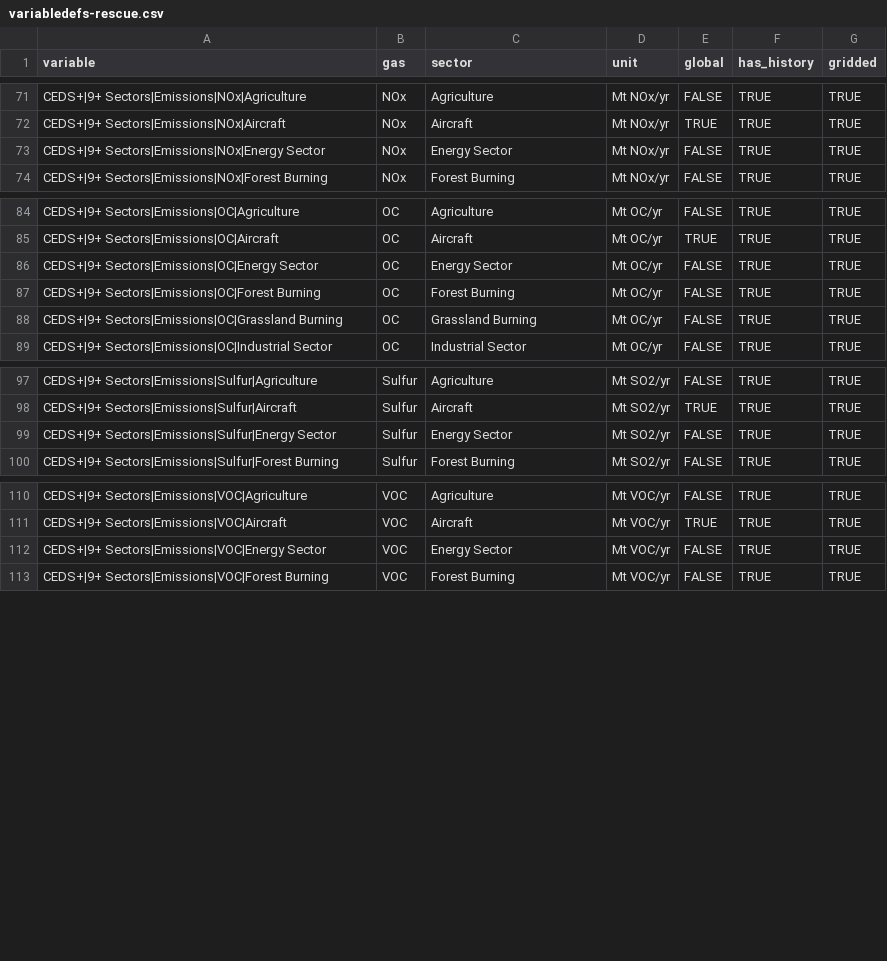
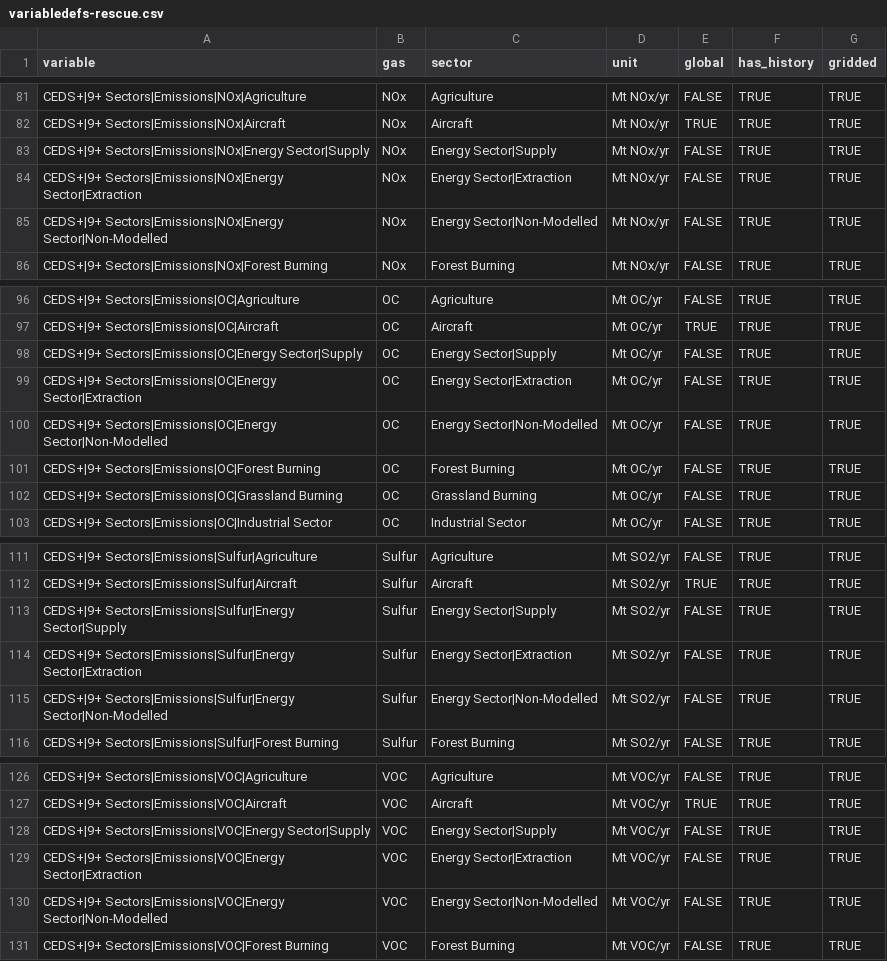
Before and after one commit to jkikstra/concordia, a CSV file: data/variabledefs-rescue.csv, drawn as a sheet; only a part is shown, gaps mark what is left out; the diff covers the shown part only.

Commit message:
Split Energy Sector into subsectors

```diff
--- a/data/variabledefs-rescue.csv
+++ b/data/variabledefs-rescue.csv
@@ -72,3 +82,5 @@ CEDS+|9+ Sectors|Emissions|NOx|Agriculture,NOx,Agriculture,Mt NOx/yr,FALSE,TRUE,
 CEDS+|9+ Sectors|Emissions|NOx|Aircraft,NOx,Aircraft,Mt NOx/yr,TRUE,TRUE,TRUE
-CEDS+|9+ Sectors|Emissions|NOx|Energy Sector,NOx,Energy Sector,Mt NOx/yr,FALSE,TRUE,TRUE
+CEDS+|9+ Sectors|Emissions|NOx|Energy Sector|Supply,NOx,Energy Sector|Supply,Mt NOx/yr,FALSE,TRUE,TRUE
+CEDS+|9+ Sectors|Emissions|NOx|Energy Sector|Extraction,NOx,Energy Sector|Extraction,Mt NOx/yr,FALSE,TRUE,TRUE
+CEDS+|9+ Sectors|Emissions|NOx|Energy Sector|Non-Modelled,NOx,Energy Sector|Non-Modelled,Mt NOx/yr,FALSE,TRUE,TRUE
 CEDS+|9+ Sectors|Emissions|NOx|Forest Burning,NOx,Forest Burning,Mt NOx/yr,FALSE,TRUE,TRUE
@@ -85,3 +97,5 @@ CEDS+|9+ Sectors|Emissions|OC|Agriculture,OC,Agriculture,Mt OC/yr,FALSE,TRUE,TRU
 CEDS+|9+ Sectors|Emissions|OC|Aircraft,OC,Aircraft,Mt OC/yr,TRUE,TRUE,TRUE
-CEDS+|9+ Sectors|Emissions|OC|Energy Sector,OC,Energy Sector,Mt OC/yr,FALSE,TRUE,TRUE
+CEDS+|9+ Sectors|Emissions|OC|Energy Sector|Supply,OC,Energy Sector|Supply,Mt OC/yr,FALSE,TRUE,TRUE
+CEDS+|9+ Sectors|Emissions|OC|Energy Sector|Extraction,OC,Energy Sector|Extraction,Mt OC/yr,FALSE,TRUE,TRUE
+CEDS+|9+ Sectors|Emissions|OC|Energy Sector|Non-Modelled,OC,Energy Sector|Non-Modelled,Mt OC/yr,FALSE,TRUE,TRUE
 CEDS+|9+ Sectors|Emissions|OC|Forest Burning,OC,Forest Burning,Mt OC/yr,FALSE,TRUE,TRUE
@@ -98,3 +112,5 @@ CEDS+|9+ Sectors|Emissions|Sulfur|Agriculture,Sulfur,Agriculture,Mt SO2/yr,FALSE
 CEDS+|9+ Sectors|Emissions|Sulfur|Aircraft,Sulfur,Aircraft,Mt SO2/yr,TRUE,TRUE,TRUE
-CEDS+|9+ Sectors|Emissions|Sulfur|Energy Sector,Sulfur,Energy Sector,Mt SO2/yr,FALSE,TRUE,TRUE
+CEDS+|9+ Sectors|Emissions|Sulfur|Energy Sector|Supply,Sulfur,Energy Sector|Supply,Mt SO2/yr,FALSE,TRUE,TRUE
+CEDS+|9+ Sectors|Emissions|Sulfur|Energy Sector|Extraction,Sulfur,Energy Sector|Extraction,Mt SO2/yr,FALSE,TRUE,TRUE
+CEDS+|9+ Sectors|Emissions|Sulfur|Energy Sector|Non-Modelled,Sulfur,Energy Sector|Non-Modelled,Mt SO2/yr,FALSE,TRUE,TRUE
 CEDS+|9+ Sectors|Emissions|Sulfur|Forest Burning,Sulfur,Forest Burning,Mt SO2/yr,FALSE,TRUE,TRUE
@@ -111,3 +127,5 @@ CEDS+|9+ Sectors|Emissions|VOC|Agriculture,VOC,Agriculture,Mt VOC/yr,FALSE,TRUE,
 CEDS+|9+ Sectors|Emissions|VOC|Aircraft,VOC,Aircraft,Mt VOC/yr,TRUE,TRUE,TRUE
-CEDS+|9+ Sectors|Emissions|VOC|Energy Sector,VOC,Energy Sector,Mt VOC/yr,FALSE,TRUE,TRUE
+CEDS+|9+ Sectors|Emissions|VOC|Energy Sector|Supply,VOC,Energy Sector|Supply,Mt VOC/yr,FALSE,TRUE,TRUE
+CEDS+|9+ Sectors|Emissions|VOC|Energy Sector|Extraction,VOC,Energy Sector|Extraction,Mt VOC/yr,FALSE,TRUE,TRUE
+CEDS+|9+ Sectors|Emissions|VOC|Energy Sector|Non-Modelled,VOC,Energy Sector|Non-Modelled,Mt VOC/yr,FALSE,TRUE,TRUE
 CEDS+|9+ Sectors|Emissions|VOC|Forest Burning,VOC,Forest Burning,Mt VOC/yr,FALSE,TRUE,TRUE
```
Also changed, not shown: 10 added rows and 10 edited cells elsewhere in this file, 5 other files.
